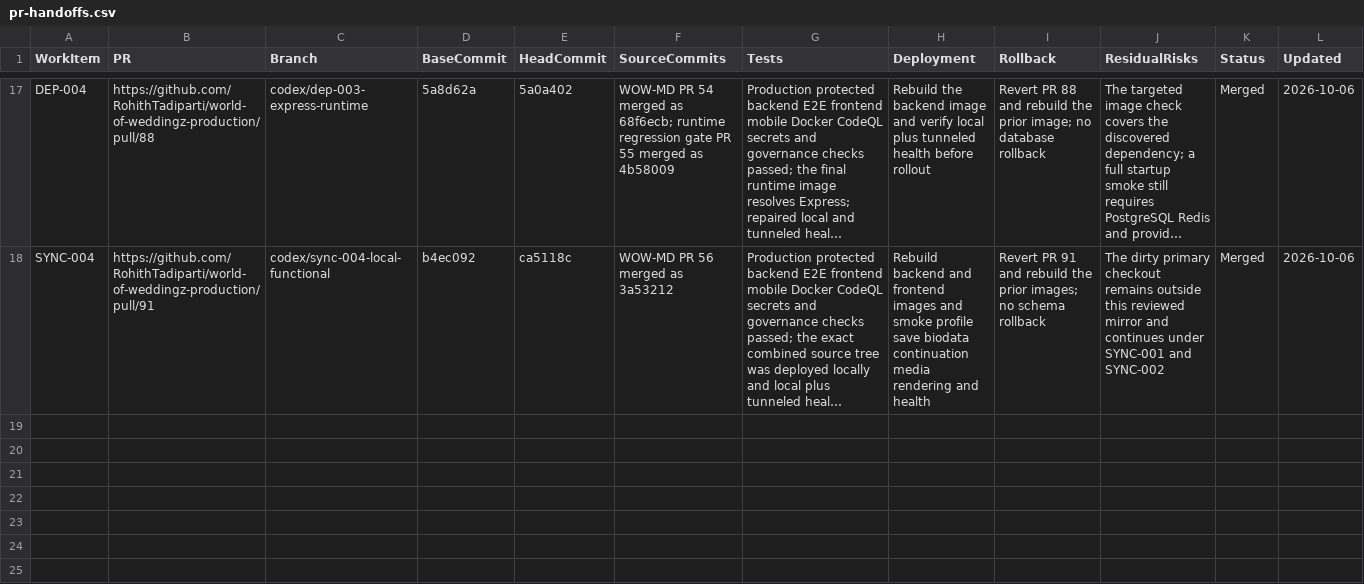
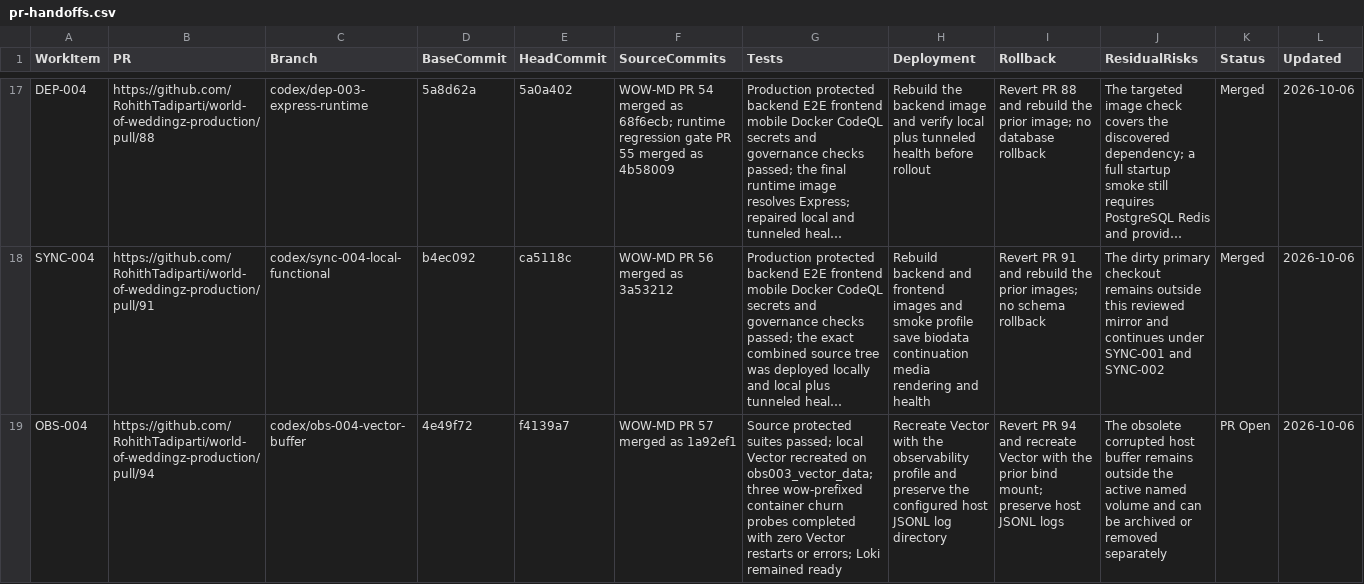
Before and after one commit to RohithTadiparti/world-of-weddingz-production, a CSV file: docs/tracking/registers/pr-handoffs.csv, drawn as a sheet; only a part is shown, gaps mark what is left out; long unchanged cells end in …; the diff names each change by its address in the sheet, - before the commit and + after, or states it on an @@ line.

Commit message:
OBS-004: stabilize Vector disk buffer (#94)
* fix: keep Vector buffer on Docker volume (#57)

Co-authored-by: Rohith Tadiparti <tadipartirohith@gmail.com>

* docs: register Vector buffer stabilization

---------

Co-authored-by: Rohith Tadiparti <tadipartirohith@gmail.com>
Co-authored-by: RohithTadiparti <326478345+RohithTadiparti@users.noreply.github.com>

```diff
--- a/docs/tracking/registers/pr-handoffs.csv
+++ b/docs/tracking/registers/pr-handoffs.csv
+row 19: OBS-004 | https://github.com/RohithTadiparti/world-of-weddingz-production/pull/94 | codex/obs-004-vector-buffer | 4e49f72 | f4139a7 | WOW-MD PR 57 merged as 1a92ef1 | Source protected suites passed; local Vector recreated on obs003_vector_data; three wow-prefixed container churn probes completed with zero Vector restarts or errors; Loki remained ready | Recreate Vector with the observability profile and preserve the configured host JSONL log directory | Revert PR 94 and recreate Vector with the prior bind mount; preserve host JSONL logs | The obsolete corrupted host buffer remains outside the active named volume and can be archived or removed separately | PR Open | 2026-10-06
```
Also changed, not shown: docs/tracking/registers/change-intake.csv, docs/tracking/registers/open-items.csv, 2 other files.
